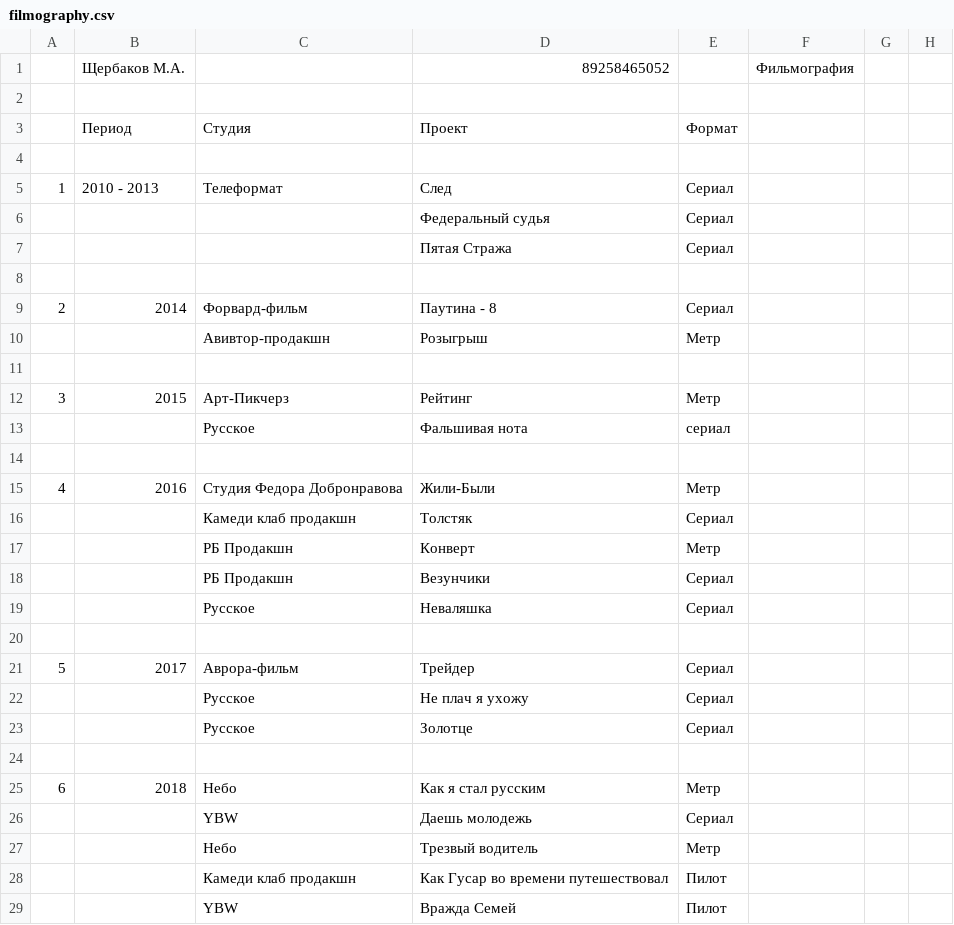
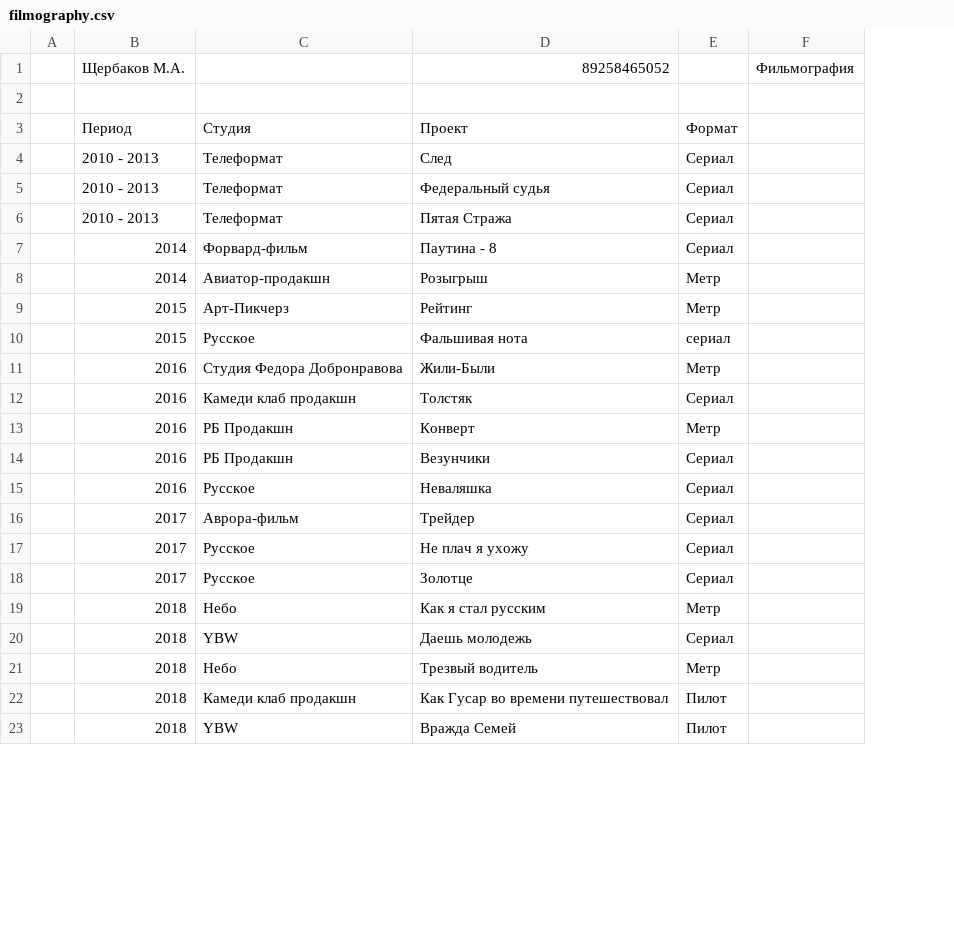
Before and after one commit to ivansglazunov/si-production, a CSV file: data/filmography.csv, drawn as a sheet; only a part is shown; removed rows and columns are numbered as before the commit, all else as after; the diff covers the shown part only; the diff names each change by its address in the sheet, - before the commit and + after, or states it on an @@ line.

```diff
--- a/data/filmography.csv
+++ b/data/filmography.csv
-column A, row 5: 1; row 9: 2; row 12: 3; row 15: 4; row 21: 5; row 25: 6
+column A, empty
-column F, row 1: Фильмография
-column G, empty
-column H, empty
+column F, row 1: Фильмография
-row 4: (empty)
-B5: (empty)
+B5: 2010 - 2013
-C5: (empty)
+C5: Телеформат
-row 7:  |  |  | Пятая Стража | Сериал
-row 6: (empty)
+row 6:  | 2010 - 2013 | Телеформат | Пятая Стража | Сериал
-B8: (empty)
+B8: 2014
-C8: Авивтор-продакшн
+C8: Авиатор-продакшн
-row 11: (empty)
-B10: (empty)
+B10: 2015
-row 14: (empty)
-B12:B15: (empty)
+B12:B15: 2016
-row 20: (empty)
-B17:B18: (empty)
+B17:B18: 2017
-row 24: (empty)
-B20:B23: (empty)
+B20:B23: 2018
```
Also changed, not shown: 1 added row, 12 removed rows and 25 edited cells elsewhere in this file, public/data/filmography.csv, 40 other files.
